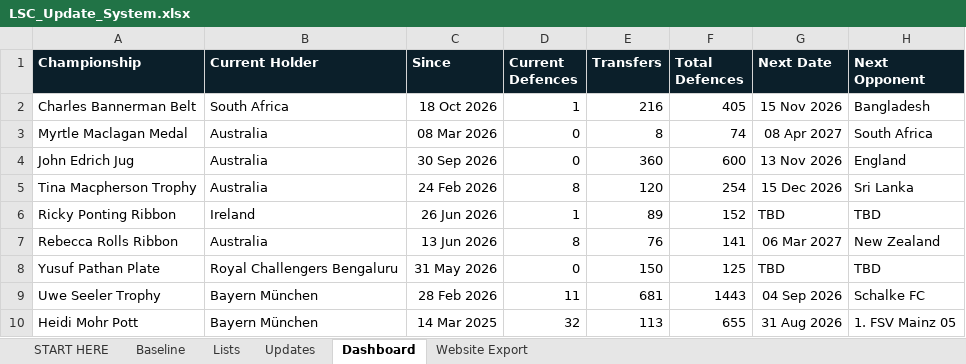
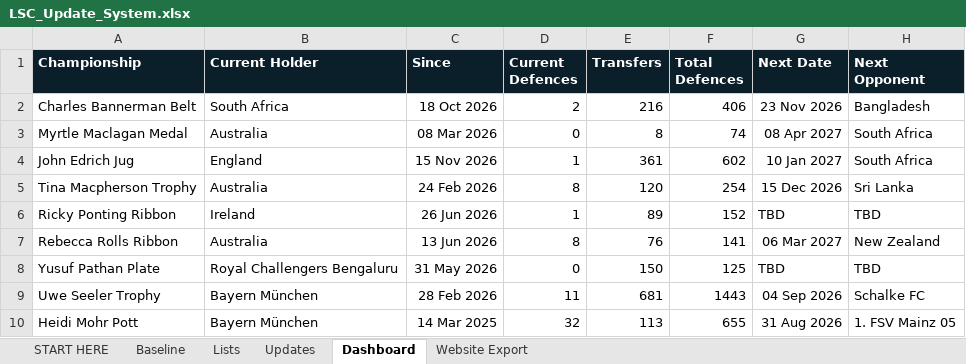
Before and after one commit to Harry-LSC/lineal-sport-test, an Excel workbook: LSC_Update_System.xlsx, sheet Dashboard, drawn as a sheet; values as stored, in another font and other column widths than the file's, no borders; the diff names each change by its address in the sheet, - before the commit and + after, or states it on an @@ line.

```diff
--- a/LSC_Update_System.xlsx (sheet Dashboard)
+++ b/LSC_Update_System.xlsx (sheet Dashboard)
-D2 (Current Defences): 1
+D2 (Current Defences): 2
-F2 (Total Defences): 405
+F2 (Total Defences): 406
-G2 (Next Date): 15 Nov 2026
+G2 (Next Date): 23 Nov 2026
-B4 (Current Holder): Australia
+B4 (Current Holder): England
-C4 (Since): 30 Sep 2026
+C4 (Since): 15 Nov 2026
-D4 (Current Defences): 0
+D4 (Current Defences): 1
-E4 (Transfers): 360
+E4 (Transfers): 361
-F4 (Total Defences): 600
+F4 (Total Defences): 602
-G4 (Next Date): 13 Nov 2026
+G4 (Next Date): 10 Jan 2027
-H4 (Next Opponent): England
+H4 (Next Opponent): South Africa
```
Also changed, not shown: sheet Updates, sheet Website Export.
